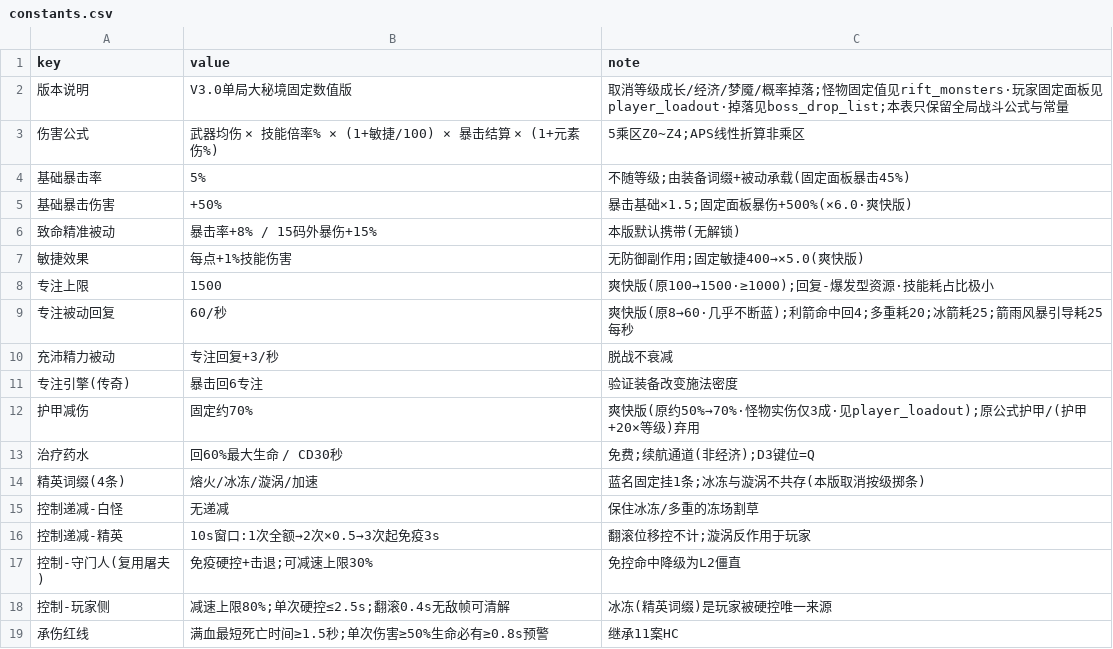
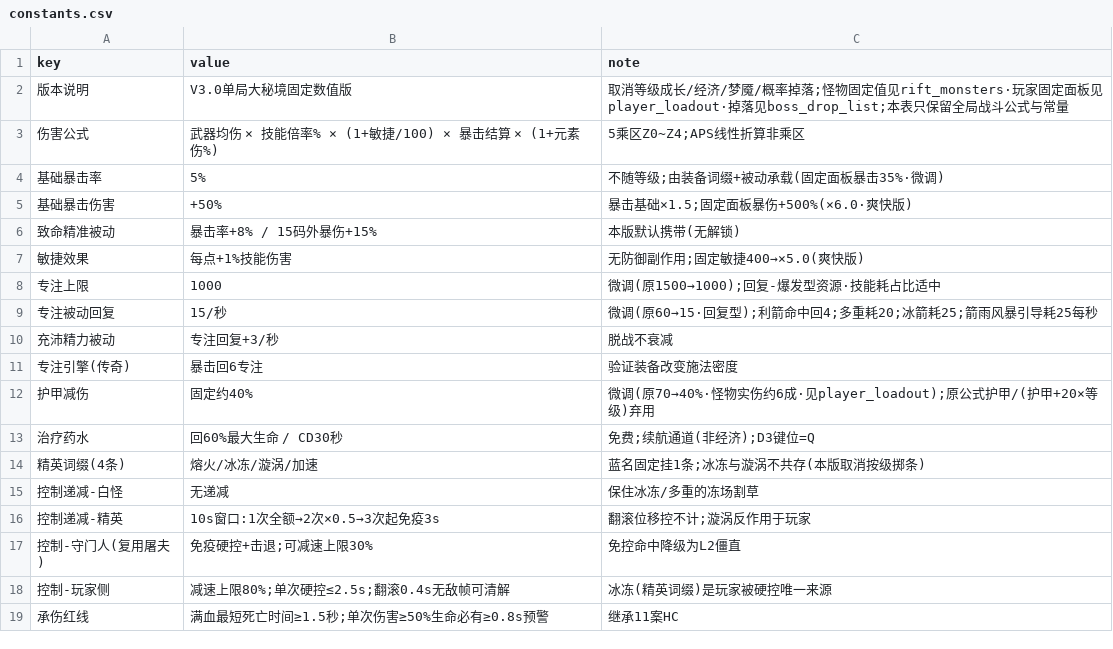
Before and after one commit to YangHu316/diablo3-demo-jam, a CSV file: 数值表/constants.csv, drawn as a sheet.

```diff
--- a/数值表/constants.csv
+++ b/数值表/constants.csv
@@ -3,3 +3,3 @@ key,value,note
 伤害公式,武器均伤 × 技能倍率% × (1+敏捷/100) × 暴击结算 × (1+元素伤%),5乘区Z0~Z4;APS线性折算非乘区
-基础暴击率,5%,不随等级;由装备词缀+被动承载(固定面板暴击45%)
+基础暴击率,5%,不随等级;由装备词缀+被动承载(固定面板暴击35%·微调)
 基础暴击伤害,+50%,暴击基础×1.5;固定面板暴伤+500%(×6.0·爽快版)
@@ -7,7 +7,7 @@ key,value,note
 敏捷效果,每点+1%技能伤害,无防御副作用;固定敏捷400→×5.0(爽快版)
-专注上限,1500,爽快版(原100→1500·≥1000);回复-爆发型资源·技能耗占比极小
-专注被动回复,60/秒,爽快版(原8→60·几乎不断蓝);利箭命中回4;多重耗20;冰箭耗25;箭雨风暴引导耗25每秒
+专注上限,1000,微调(原1500→1000);回复-爆发型资源·技能耗占比适中
+专注被动回复,15/秒,微调(原60→15·回复型);利箭命中回4;多重耗20;冰箭耗25;箭雨风暴引导耗25每秒
 充沛精力被动,专注回复+3/秒,脱战不衰减
 专注引擎(传奇),暴击回6专注,验证装备改变施法密度
-护甲减伤,固定约70%,爽快版(原约50%→70%·怪物实伤仅3成·见player_loadout);原公式护甲/(护甲+20×等级)弃用
+护甲减伤,固定约40%,微调(原70→40%·怪物实伤约6成·见player_loadout);原公式护甲/(护甲+20×等级)弃用
 治疗药水,回60%最大生命 / CD30秒,免费;续航通道(非经济);D3键位=Q
```
Also changed, not shown: 数值表/player_loadout.csv, 11 other files.
